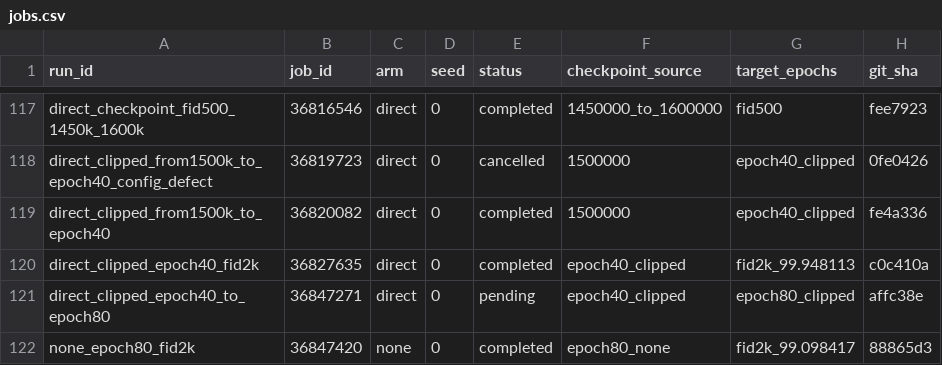
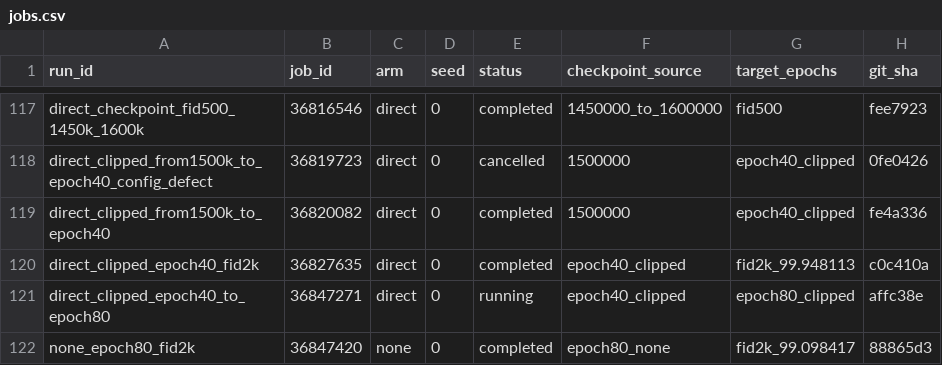
Before and after one commit to mdkrasnow/research-repo, a CSV file: projects/masked-EqM/results/direct_energy_longer_training/jobs.csv, drawn as a sheet; only a part is shown, gaps mark what is left out.

Commit message:
Mark clipped direct epoch80 job 36847271 running

```diff
--- a/projects/masked-EqM/results/direct_energy_longer_training/jobs.csv
+++ b/projects/masked-EqM/results/direct_energy_longer_training/jobs.csv
@@ -120,3 +120,3 @@ direct_clipped_from1500k_to_epoch40,36820082,direct,0,completed,1500000,epoch40_
 direct_clipped_epoch40_fid2k,36827635,direct,0,completed,epoch40_clipped,fid2k_99.948113,c0c410a
-direct_clipped_epoch40_to_epoch80,36847271,direct,0,pending,epoch40_clipped,epoch80_clipped,affc38e
+direct_clipped_epoch40_to_epoch80,36847271,direct,0,running,epoch40_clipped,epoch80_clipped,affc38e
 none_epoch80_fid2k,36847420,none,0,completed,epoch80_none,fid2k_99.098417,88865d3
```
Also changed, not shown: 2 other files.
